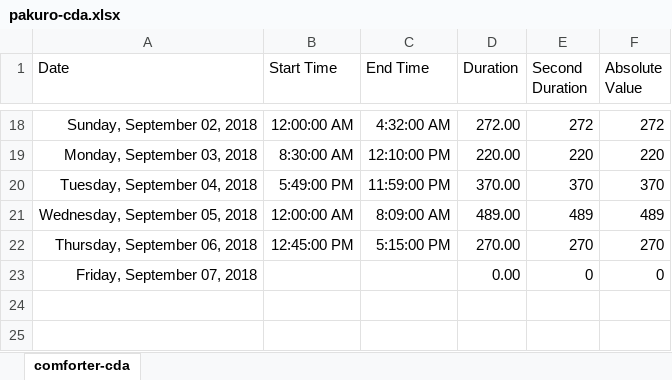
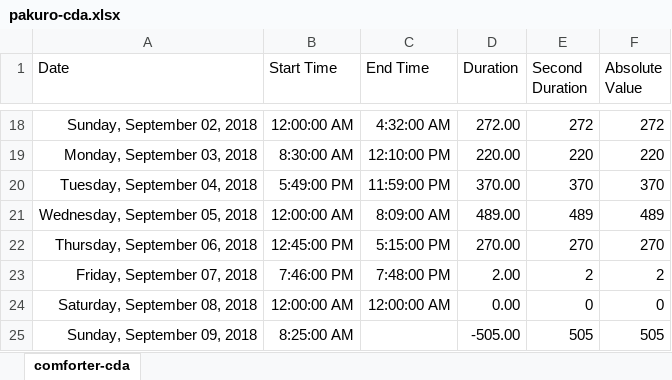
Before and after one commit to ArthurEzenwanne/power-supply, an Excel workbook: pakuro/pakuro-cda.xlsx, sheet comforter-cda, drawn as a sheet; only a part is shown, gaps mark what is left out; values as stored, in another font and other column widths than the file's, no borders; table styles not drawn; addresses are those after the commit; the diff names each change by its address in the sheet, - before the commit and + after, or states it on an @@ line.

Commit message:
Add daily power records

```diff
--- a/pakuro/pakuro-cda.xlsx (sheet comforter-cda)
+++ b/pakuro/pakuro-cda.xlsx (sheet comforter-cda)
+row 23: Friday, September 07, 2018 | 7:46:00 PM | 7:48:00 PM | 2.00 | 2 | 2
-A24 (Date): Friday, September 07, 2018
+A24 (Date): Saturday, September 08, 2018
-B24 (Start Time): (empty)
+B24 (Start Time): 12:00:00 AM
-C24 (End Time): (empty)
+C24 (End Time): 12:00:00 AM
+row 25: Sunday, September 09, 2018 | 8:25:00 AM |  | -505.00 | 505 | 505
```
Also changed, not shown: formulas that keep their value.
